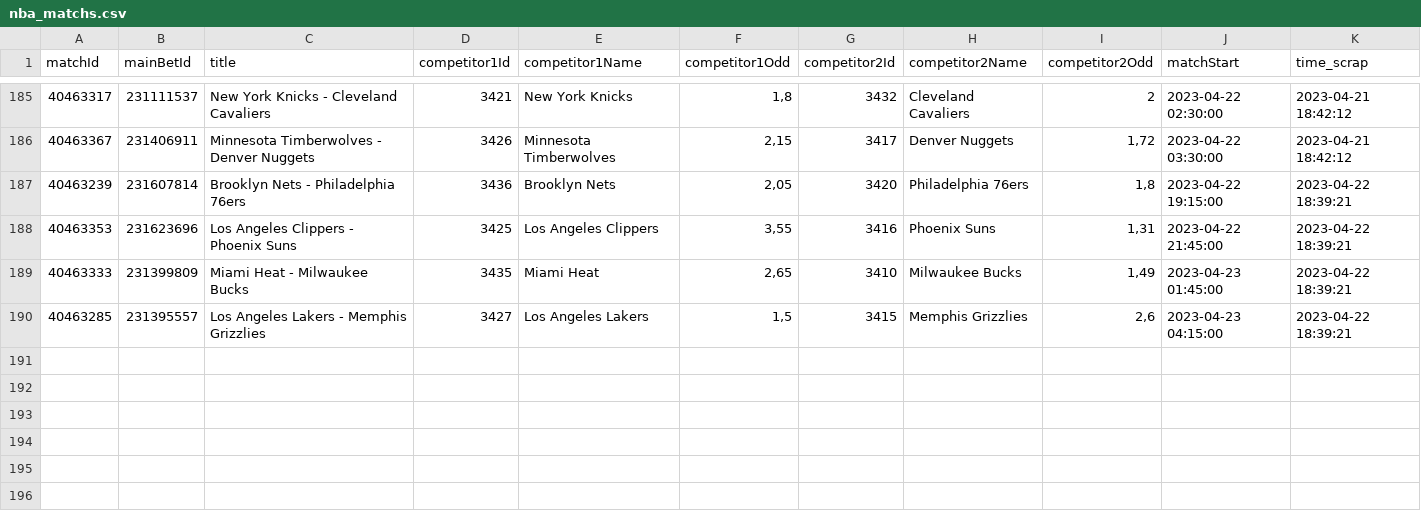
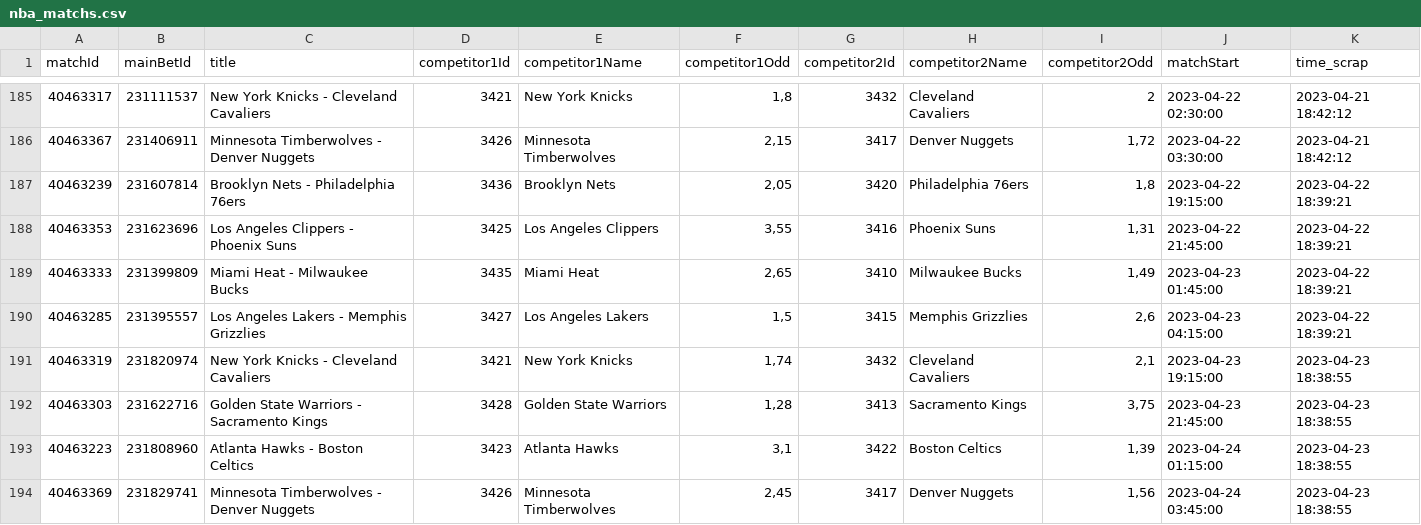
Before and after one commit to Alexis-vs/winaRaque, a CSV file: inst/extdata/nba_matchs.csv, drawn as a sheet; only a part is shown, gaps mark what is left out; the diff names each change by its address in the sheet, - before the commit and + after, or states it on an @@ line.

Commit message:
Add nba matchs in data

```diff
--- a/inst/extdata/nba_matchs.csv
+++ b/inst/extdata/nba_matchs.csv
+row 191: 40463319 | 231820974 | New York Knicks - Cleveland Cavaliers | 3421 | New York Knicks | 1,74 | 3432 | Cleveland Cavaliers | 2,1 | 2023-04-23 19:15:00 | 2023-04-23 18:38:55
+row 192: 40463303 | 231622716 | Golden State Warriors - Sacramento Kings | 3428 | Golden State Warriors | 1,28 | 3413 | Sacramento Kings | 3,75 | 2023-04-23 21:45:00 | 2023-04-23 18:38:55
+row 193: 40463223 | 231808960 | Atlanta Hawks - Boston Celtics | 3423 | Atlanta Hawks | 3,1 | 3422 | Boston Celtics | 1,39 | 2023-04-24 01:15:00 | 2023-04-23 18:38:55
+row 194: 40463369 | 231829741 | Minnesota Timberwolves - Denver Nuggets | 3426 | Minnesota Timberwolves | 2,45 | 3417 | Denver Nuggets | 1,56 | 2023-04-24 03:45:00 | 2023-04-23 18:38:55
```
